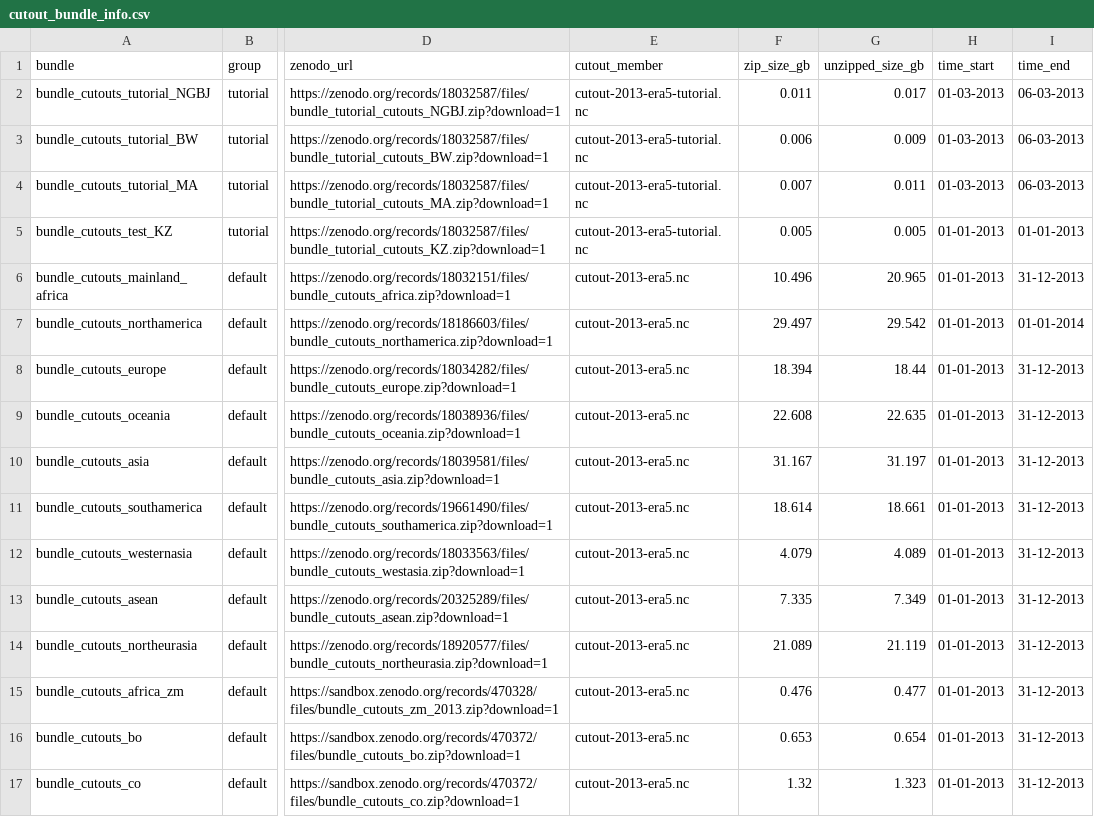
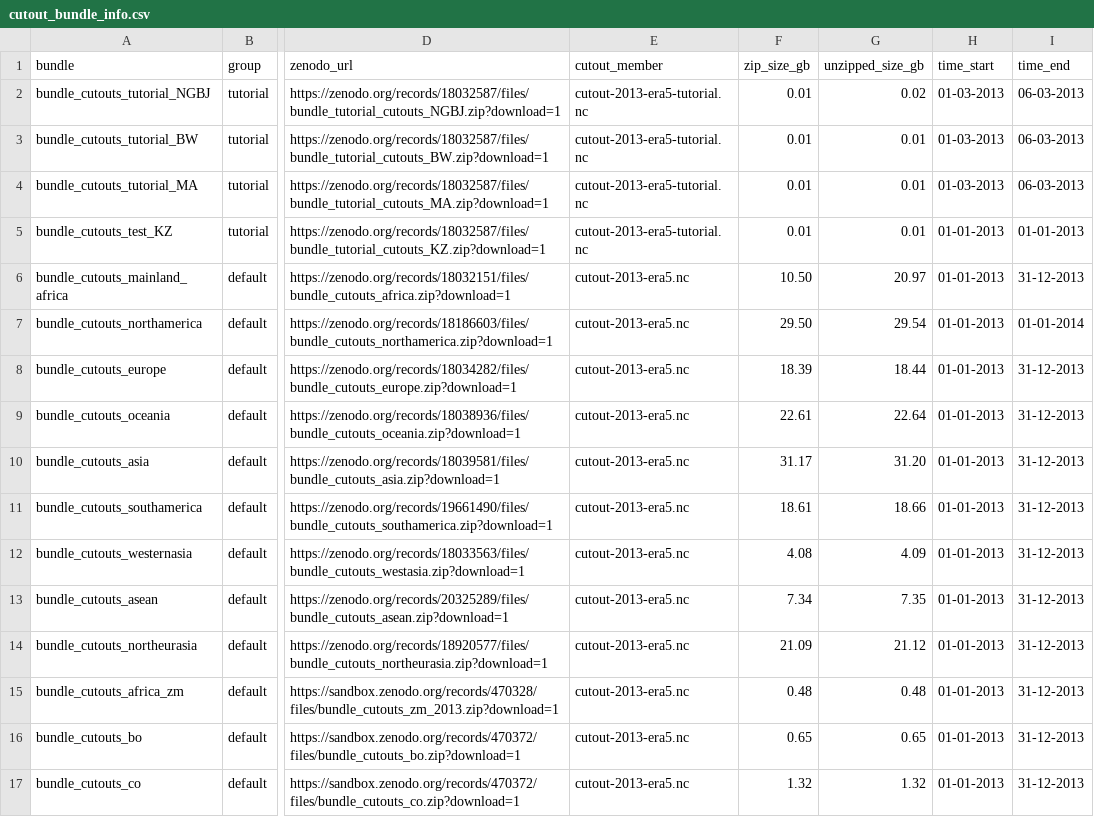
Before and after one commit to pypsa-meets-earth/pypsa-earth, a CSV file: doc/user-guide/data/cutout_bundle_info.csv, drawn as a sheet; only a part is shown, gaps mark what is left out; the diff names each change by its address in the sheet, - before the commit and + after, or states it on an @@ line.

Commit message:
move to 2 digit gb size

```diff
--- a/doc/user-guide/data/cutout_bundle_info.csv
+++ b/doc/user-guide/data/cutout_bundle_info.csv
-F2 (zip_size_gb): 0.011
+F2 (zip_size_gb): 0.01
-G2 (unzipped_size_gb): 0.017
+G2 (unzipped_size_gb): 0.02
-F3 (zip_size_gb): 0.006
+F3 (zip_size_gb): 0.01
-G3 (unzipped_size_gb): 0.009
+G3 (unzipped_size_gb): 0.01
-F4 (zip_size_gb): 0.007
+F4 (zip_size_gb): 0.01
-G4 (unzipped_size_gb): 0.011
+G4 (unzipped_size_gb): 0.01
-F5 (zip_size_gb): 0.005
+F5 (zip_size_gb): 0.01
-G5 (unzipped_size_gb): 0.005
+G5 (unzipped_size_gb): 0.01
-F6 (zip_size_gb): 10.496
+F6 (zip_size_gb): 10.50
-G6 (unzipped_size_gb): 20.965
+G6 (unzipped_size_gb): 20.97
-F7 (zip_size_gb): 29.497
+F7 (zip_size_gb): 29.50
-G7 (unzipped_size_gb): 29.542
+G7 (unzipped_size_gb): 29.54
-F8 (zip_size_gb): 18.394
+F8 (zip_size_gb): 18.39
-F9 (zip_size_gb): 22.608
+F9 (zip_size_gb): 22.61
-G9 (unzipped_size_gb): 22.635
+G9 (unzipped_size_gb): 22.64
-F10 (zip_size_gb): 31.167
+F10 (zip_size_gb): 31.17
-G10 (unzipped_size_gb): 31.197
+G10 (unzipped_size_gb): 31.20
-F11 (zip_size_gb): 18.614
+F11 (zip_size_gb): 18.61
-G11 (unzipped_size_gb): 18.661
+G11 (unzipped_size_gb): 18.66
-F12 (zip_size_gb): 4.079
+F12 (zip_size_gb): 4.08
-G12 (unzipped_size_gb): 4.089
+G12 (unzipped_size_gb): 4.09
-F13 (zip_size_gb): 7.335
+F13 (zip_size_gb): 7.34
-G13 (unzipped_size_gb): 7.349
+G13 (unzipped_size_gb): 7.35
-F14 (zip_size_gb): 21.089
+F14 (zip_size_gb): 21.09
-G14 (unzipped_size_gb): 21.119
+G14 (unzipped_size_gb): 21.12
-F15 (zip_size_gb): 0.476
+F15 (zip_size_gb): 0.48
-G15 (unzipped_size_gb): 0.477
+G15 (unzipped_size_gb): 0.48
-F16 (zip_size_gb): 0.653
+F16 (zip_size_gb): 0.65
-G16 (unzipped_size_gb): 0.654
+G16 (unzipped_size_gb): 0.65
-G17 (unzipped_size_gb): 1.323
+G17 (unzipped_size_gb): 1.32
```
